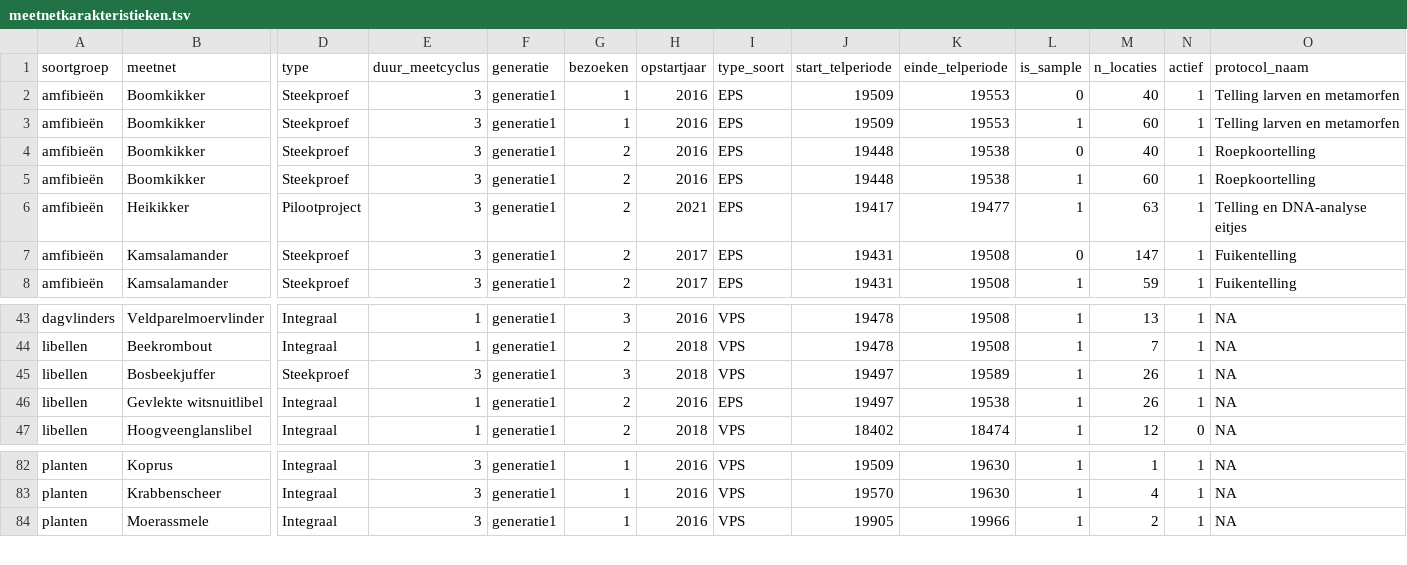
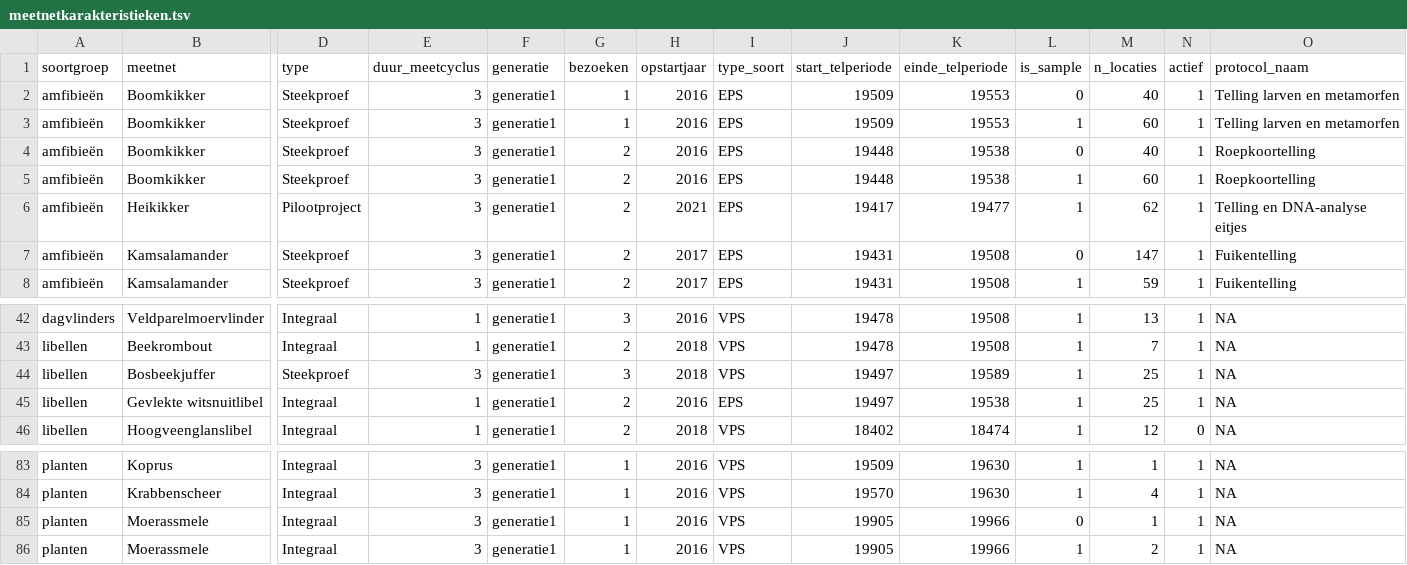
Before and after one commit to inbo/soortenmeetnetten-queries, a TSV file: metadata/meetnetkarakteristieken.tsv, drawn as a sheet; only a part is shown, gaps mark what is left out; addresses are those after the commit; rows hold the shown columns only; the diff covers the shown part only; the diff names each change by its address in the sheet, - before the commit and + after, or states it on an @@ line.

```diff
--- a/metadata/meetnetkarakteristieken.tsv
+++ b/metadata/meetnetkarakteristieken.tsv
-M6 (n_locaties): 63
+M6 (n_locaties): 62
-M44:M45 (n_locaties): 26
+M44:M45 (n_locaties): 25
+row 85: planten | Moerassmele | Integraal | 3 | generatie1 | 1 | 2016 | VPS | 19905 | 19966 | 0 | 1 | 1 | NA
```
Also changed, not shown: 3 added rows, 1 removed row and 17 edited cells elsewhere in this file, metadata/monitoring_targets.tsv, 2 other files.
